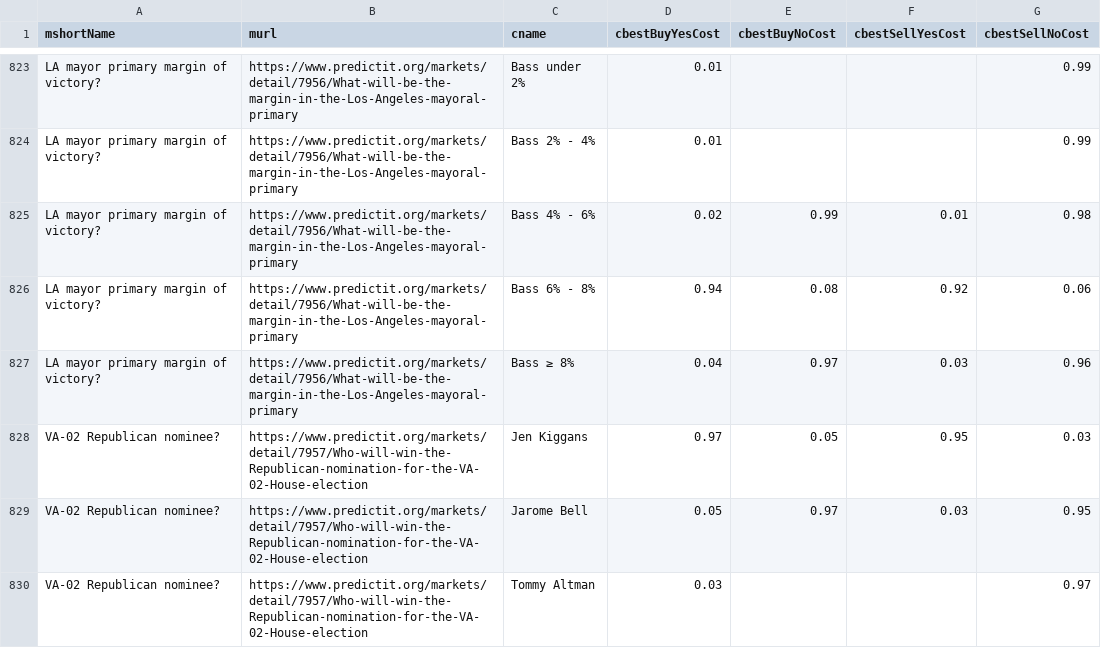
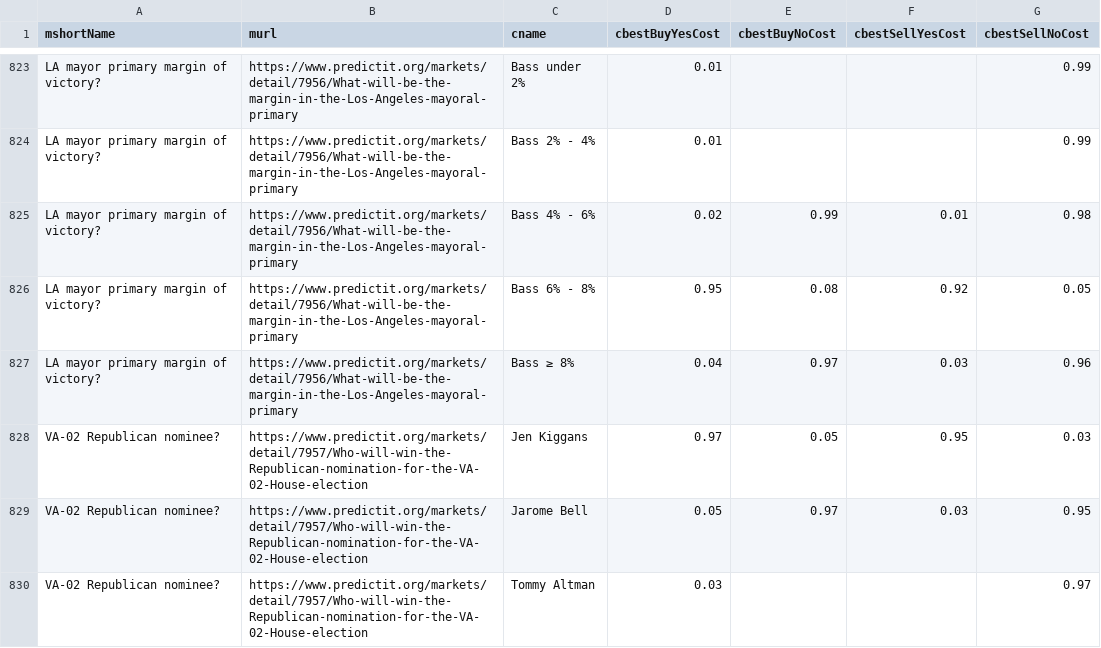
Before and after one commit to dcadata/predictit-arbitrage, a CSV file: data/markets.csv, drawn as a sheet; only a part is shown, gaps mark what is left out.

```diff
--- a/data/markets.csv
+++ b/data/markets.csv
@@ -825,3 +825,3 @@ LA mayor primary margin of victory?,https://www.predictit.org/markets/detail/795
 LA mayor primary margin of victory?,https://www.predictit.org/markets/detail/7956/What-will-be-the-margin-in-the-Los-Angeles-mayoral-primary,Bass 4% - 6%,0.02,0.99,0.01,0.98
-LA mayor primary margin of victory?,https://www.predictit.org/markets/detail/7956/What-will-be-the-margin-in-the-Los-Angeles-mayoral-primary,Bass 6% - 8%,0.94,0.08,0.92,0.06
+LA mayor primary margin of victory?,https://www.predictit.org/markets/detail/7956/What-will-be-the-margin-in-the-Los-Angeles-mayoral-primary,Bass 6% - 8%,0.95,0.08,0.92,0.05
 LA mayor primary margin of victory?,https://www.predictit.org/markets/detail/7956/What-will-be-the-margin-in-the-Los-Angeles-mayoral-primary,Bass ≥ 8%,0.04,0.97,0.03,0.96
```
Also changed, not shown: 2 other files.
